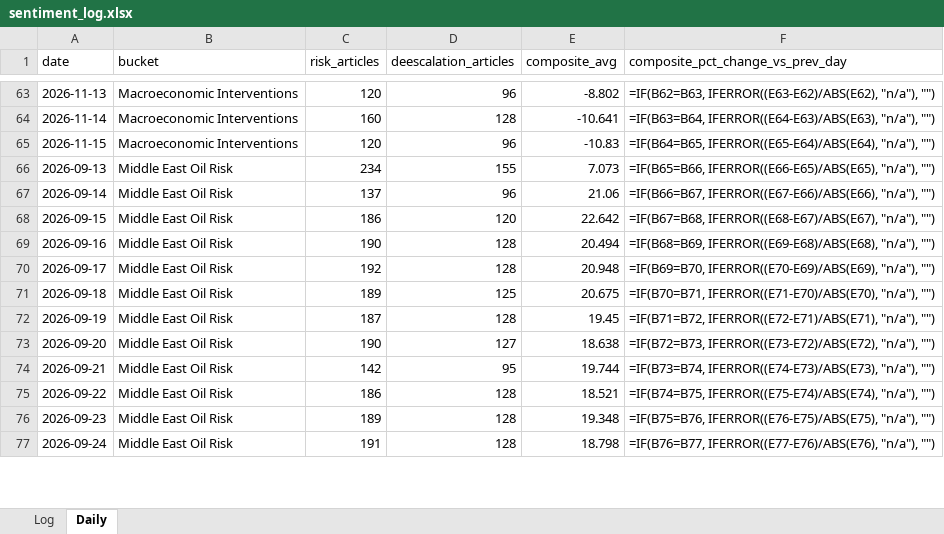
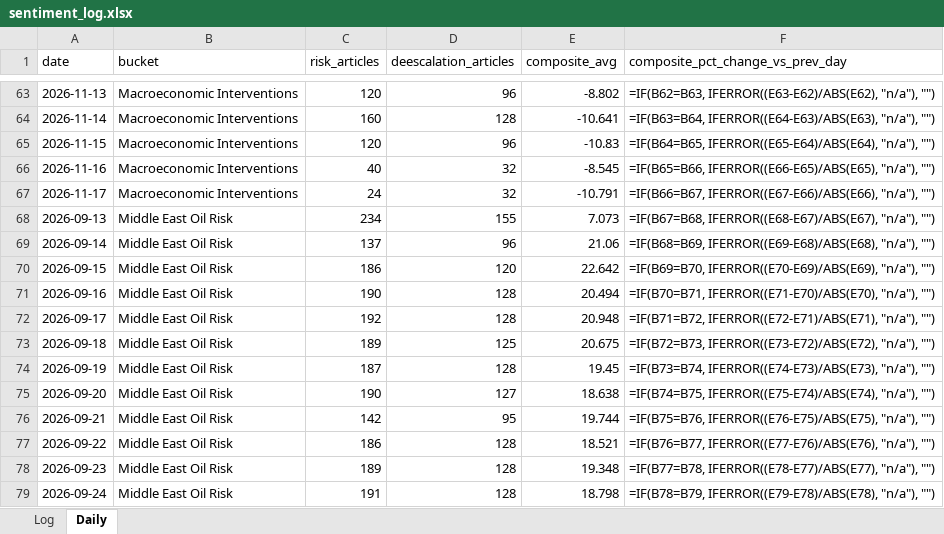
Before and after one commit to Jamesssurfer/CriticalNews_Sentiment, an Excel workbook: data/sentiment_log.xlsx, sheet Daily, drawn as a sheet; only a part is shown, gaps mark what is left out; values as stored, in another font and other column widths than the file's, no borders; formulas without a stored value are shown as written; addresses are those after the commit; the diff covers the shown part only; the diff names each change by its address in the sheet, - before the commit and + after, or states it on an @@ line.

```diff
--- a/data/sentiment_log.xlsx (sheet Daily)
+++ b/data/sentiment_log.xlsx (sheet Daily)
+row 66: 2026-11-16 | Macroeconomic Interventions | 40 | 32 | -8.545 | =IF(B65=B66, IFERROR((E66-E65)/ABS(E65), "n/a"), "")
+row 67: 2026-11-17 | Macroeconomic Interventions | 24 | 32 | -10.791 | =IF(B66=B67, IFERROR((E67-E66)/ABS(E66), "n/a"), "")
-F68 (composite_pct_change_vs_prev_day): =IF(B65=B66, IFERROR((E66-E65)/ABS(E65), "n/a"), "")
+F68 (composite_pct_change_vs_prev_day): =IF(B67=B68, IFERROR((E68-E67)/ABS(E67), "n/a"), "")
-F69 (composite_pct_change_vs_prev_day): =IF(B66=B67, IFERROR((E67-E66)/ABS(E66), "n/a"), "")
+F69 (composite_pct_change_vs_prev_day): =IF(B68=B69, IFERROR((E69-E68)/ABS(E68), "n/a"), "")
-F70 (composite_pct_change_vs_prev_day): =IF(B67=B68, IFERROR((E68-E67)/ABS(E67), "n/a"), "")
+F70 (composite_pct_change_vs_prev_day): =IF(B69=B70, IFERROR((E70-E69)/ABS(E69), "n/a"), "")
-F71 (composite_pct_change_vs_prev_day): =IF(B68=B69, IFERROR((E69-E68)/ABS(E68), "n/a"), "")
+F71 (composite_pct_change_vs_prev_day): =IF(B70=B71, IFERROR((E71-E70)/ABS(E70), "n/a"), "")
-F72 (composite_pct_change_vs_prev_day): =IF(B69=B70, IFERROR((E70-E69)/ABS(E69), "n/a"), "")
+F72 (composite_pct_change_vs_prev_day): =IF(B71=B72, IFERROR((E72-E71)/ABS(E71), "n/a"), "")
-F73 (composite_pct_change_vs_prev_day): =IF(B70=B71, IFERROR((E71-E70)/ABS(E70), "n/a"), "")
+F73 (composite_pct_change_vs_prev_day): =IF(B72=B73, IFERROR((E73-E72)/ABS(E72), "n/a"), "")
-F74 (composite_pct_change_vs_prev_day): =IF(B71=B72, IFERROR((E72-E71)/ABS(E71), "n/a"), "")
+F74 (composite_pct_change_vs_prev_day): =IF(B73=B74, IFERROR((E74-E73)/ABS(E73), "n/a"), "")
-F75 (composite_pct_change_vs_prev_day): =IF(B72=B73, IFERROR((E73-E72)/ABS(E72), "n/a"), "")
+F75 (composite_pct_change_vs_prev_day): =IF(B74=B75, IFERROR((E75-E74)/ABS(E74), "n/a"), "")
-F76 (composite_pct_change_vs_prev_day): =IF(B73=B74, IFERROR((E74-E73)/ABS(E73), "n/a"), "")
+F76 (composite_pct_change_vs_prev_day): =IF(B75=B76, IFERROR((E76-E75)/ABS(E75), "n/a"), "")
-F77 (composite_pct_change_vs_prev_day): =IF(B74=B75, IFERROR((E75-E74)/ABS(E74), "n/a"), "")
+F77 (composite_pct_change_vs_prev_day): =IF(B76=B77, IFERROR((E77-E76)/ABS(E76), "n/a"), "")
-F78 (composite_pct_change_vs_prev_day): =IF(B75=B76, IFERROR((E76-E75)/ABS(E75), "n/a"), "")
+F78 (composite_pct_change_vs_prev_day): =IF(B77=B78, IFERROR((E78-E77)/ABS(E77), "n/a"), "")
-F79 (composite_pct_change_vs_prev_day): =IF(B76=B77, IFERROR((E77-E76)/ABS(E76), "n/a"), "")
+F79 (composite_pct_change_vs_prev_day): =IF(B78=B79, IFERROR((E79-E78)/ABS(E78), "n/a"), "")
```
Also changed, not shown: other rows of this sheet, 1 other file.
